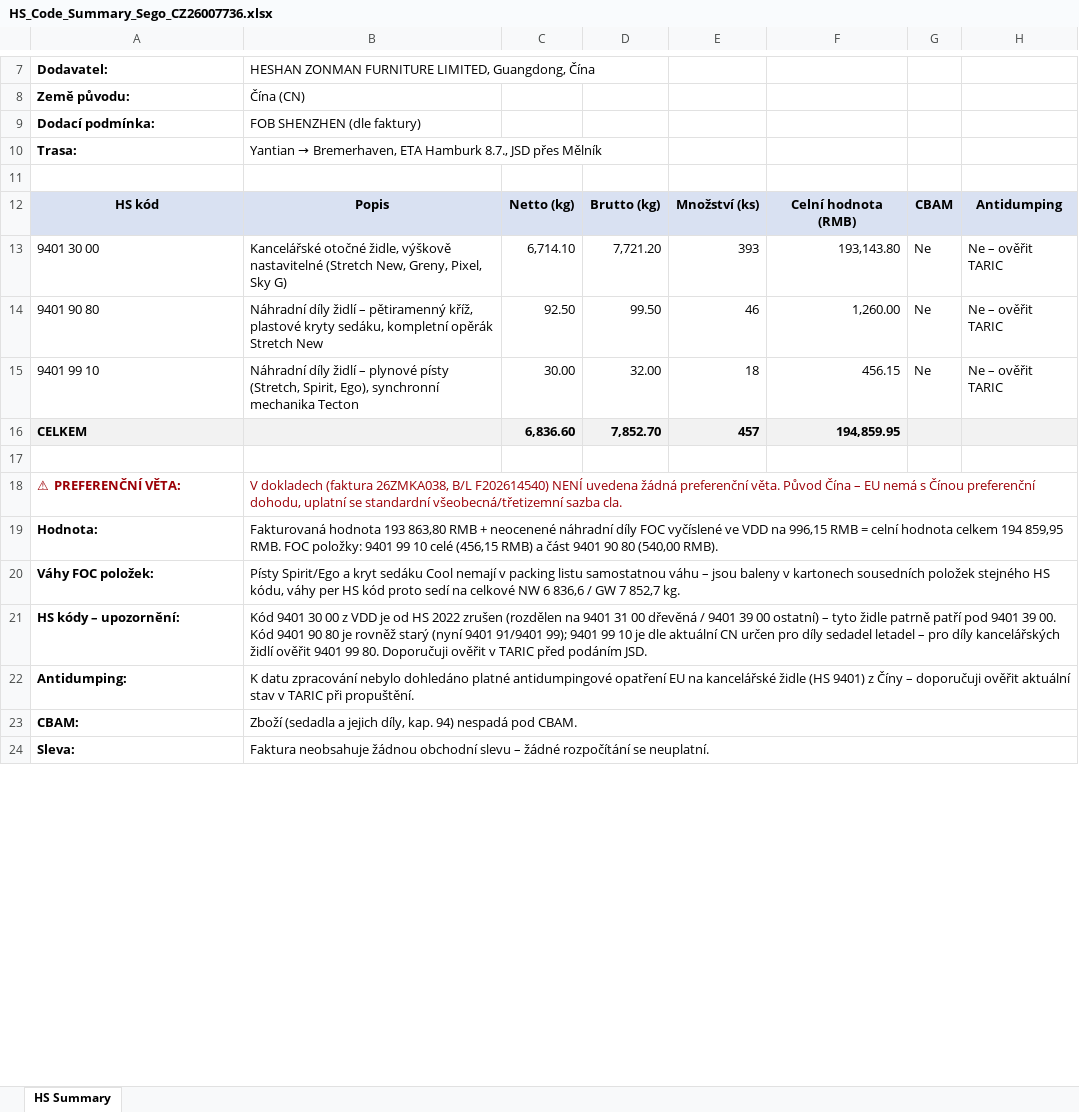
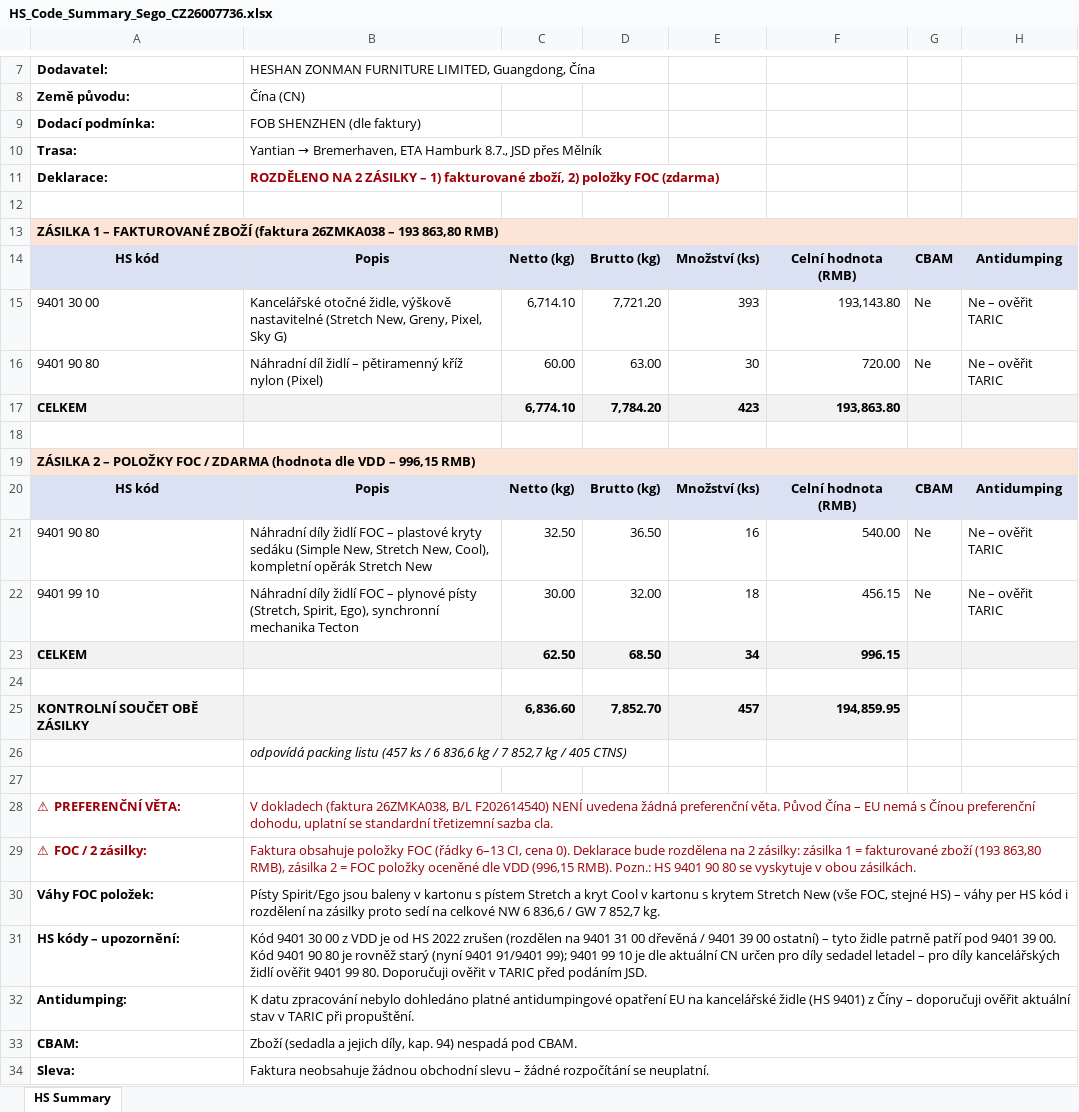
Before and after one commit to Kseni-ia/customs, an Excel workbook: output/HS_Code_Summary_Sego_CZ26007736.xlsx, sheet HS Summary, drawn as a sheet; only a part is shown, gaps mark what is left out; values as stored, in another font and other column widths than the file's, no borders; removed rows and columns are numbered as before the commit, all else as after; the diff names each change by its address in the sheet, - before the commit and + after, or states it on an @@ line.

```diff
--- a/output/HS_Code_Summary_Sego_CZ26007736.xlsx (sheet HS Summary)
+++ b/output/HS_Code_Summary_Sego_CZ26007736.xlsx (sheet HS Summary)
+row 11: Deklarace: | ROZDĚLENO NA 2 ZÁSILKY – 1) fakturované zboží, 2) položky FOC (zdarma)
+row 13: ZÁSILKA 1 – FAKTUROVANÉ ZBOŽÍ (faktura 26ZMKA038 – 193 863,80 RMB)
-B16: Náhradní díly židlí – pětiramenný kříž, plastové kryty sedáku, kompletní opěrák Stretch New
+B16: Náhradní díl židlí – pětiramenný kříž nylon (Pixel)
-C16: 92.50
+C16: 60.00
-D16: 99.50
+D16: 63.00
-E16: 46
+E16: 30
-F16: 1,260.00
+F16: 720.00
-row 15: 9401 99 10 | Náhradní díly židlí – plynové písty (Stretch, Spirit, Ego), synchronní mechanika Tecton | 30.00 | 32.00 | 18 | 456.15 | Ne | Ne – ověřit TARIC
-row 16: CELKEM |  | 6,836.60 | 7,852.70 | 457 | 194,859.95
+row 17: CELKEM |  | 6,774.10 | 7,784.20 | 423 | 193,863.80
+row 19: ZÁSILKA 2 – POLOŽKY FOC / ZDARMA (hodnota dle VDD – 996,15 RMB)
+row 20: HS kód | Popis | Netto (kg) | Brutto (kg) | Množství (ks) | Celní hodnota (RMB) | CBAM | Antidumping
+row 21: 9401 90 80 | Náhradní díly židlí FOC – plastové kryty sedáku (Simple New, Stretch New, Cool), kompletní opěrák Stretch New | 32.50 | 36.50 | 16 | 540.00 | Ne | Ne – ověřit TARIC
+row 22: 9401 99 10 | Náhradní díly židlí FOC – plynové písty (Stretch, Spirit, Ego), synchronní mechanika Tecton | 30.00 | 32.00 | 18 | 456.15 | Ne | Ne – ověřit TARIC
+row 23: CELKEM |  | 62.50 | 68.50 | 34 | 996.15
+row 24: (empty)
+row 25: KONTROLNÍ SOUČET OBĚ ZÁSILKY |  | 6,836.60 | 7,852.70 | 457 | 194,859.95
+row 26:  | odpovídá packing listu (457 ks / 6 836,6 kg / 7 852,7 kg / 405 CTNS)
+row 27: (empty)
-B28: …se standardní všeobecná/třetizemní sazba cla.
+B28: …se standardní třetizemní sazba cla.
-row 19: Hodnota: | Fakturovaná hodnota 193 863,80 RMB + neocenené náhradní díly FOC vyčíslené ve VDD na 996,15 RMB = celní hodnota celkem 194 859,95 RMB. FOC položky: 9401 99 10 celé (456,15 RMB) a část 9401 90 80 (540,00 RMB).
+row 29: ⚠ FOC / 2 zásilky: | Faktura obsahuje položky FOC (řádky 6–13 CI, cena 0). Deklarace bude rozdělena na 2 zásilky: zásilka 1 = fakturované zboží (193 863,80 RMB), zásilka 2 = FOC položky oceněné dle VDD (996,15 RMB). Pozn.: HS 9401 90 80 se vyskytuje v obou zásilkách.
-B30: Písty Spirit/Ego a kryt sedáku Cool nemají v packing listu samostatnou váhu – jsou baleny v kartonech sousedních položek stejného HS kódu, váhy per HS kód proto sedí…
+B30: Písty Spirit/Ego jsou baleny v kartonu s pístem Stretch a kryt Cool v kartonu s krytem Stretch New (vše FOC, stejné HS) – váhy per HS kód i rozdělení na zásilky proto sedí…
```
